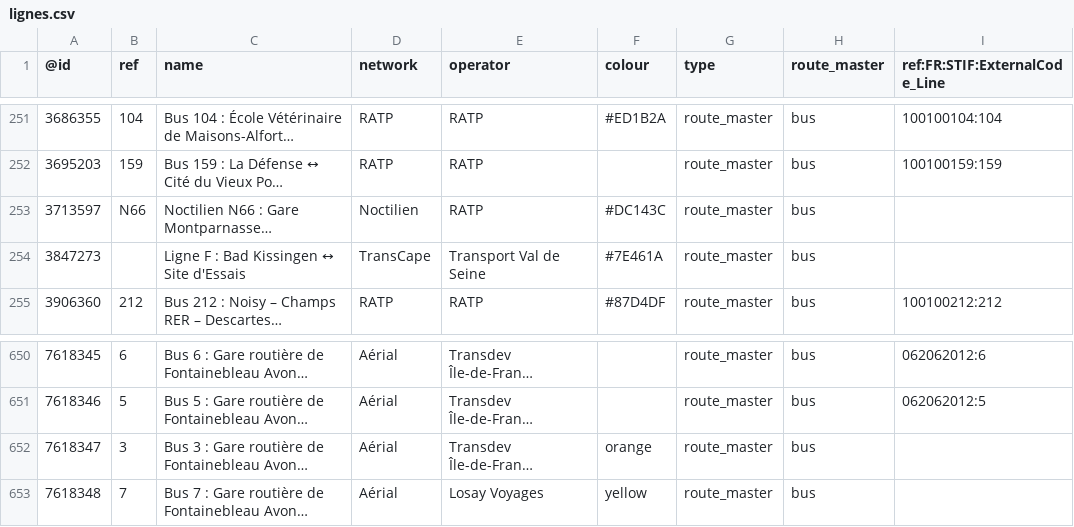
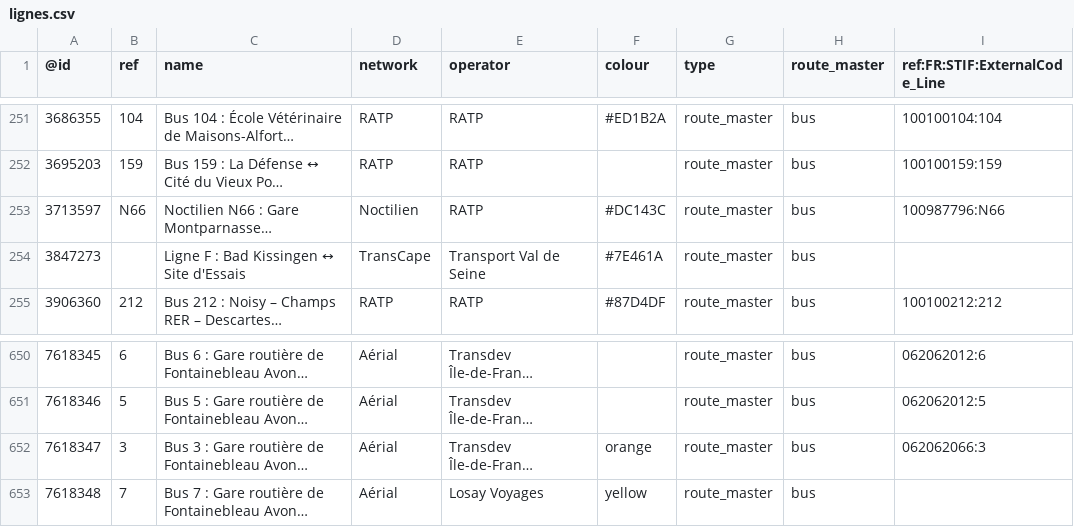
Before and after one commit to nlehuby/OSM_snippets, a CSV file: STIF-to-OSM/data/lignes.csv, drawn as a sheet; only a part is shown, gaps mark what is left out; long unchanged cells end in …; the diff covers the shown part only; the diff names each change by its address in the sheet, - before the commit and + after, or states it on an @@ line.

Commit message:
STIF - màj data
700 lignes !!

```diff
--- a/STIF-to-OSM/data/lignes.csv
+++ b/STIF-to-OSM/data/lignes.csv
-I253 (ref:FR:STIF:ExternalCode_Line): (empty)
+I253 (ref:FR:STIF:ExternalCode_Line): 100987796:N66
-I652 (ref:FR:STIF:ExternalCode_Line): (empty)
+I652 (ref:FR:STIF:ExternalCode_Line): 062062066:3
```
Also changed, not shown: 17 added rows and 8 edited cells elsewhere in this file, 5 other files.
